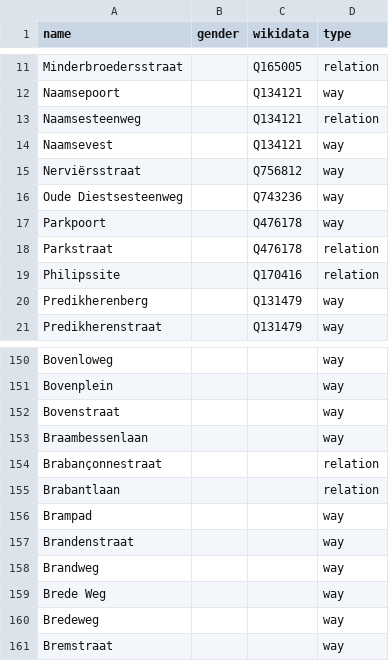
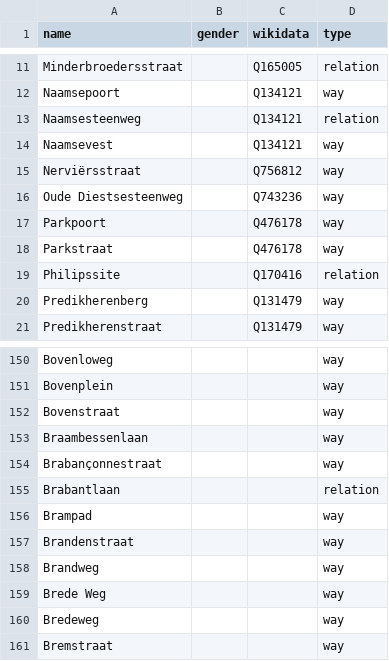
Before and after one commit to openknowledgebe/equalstreetnames-leuven, a CSV file: data/other.csv, drawn as a sheet; only a part is shown, gaps mark what is left out.

```diff
--- a/data/other.csv
+++ b/data/other.csv
@@ -17,3 +17,3 @@ Nerviërsstraat,,Q756812,way
 Parkpoort,,Q476178,way
-Parkstraat,,Q476178,relation
+Parkstraat,,Q476178,way
 Philipssite,,Q170416,relation
@@ -153,3 +153,3 @@ Bovenstraat,,,way
 Braambessenlaan,,,way
-Brabançonnestraat,,,relation
+Brabançonnestraat,,,way
 Brabantlaan,,,relation
```
Also changed, not shown: data/gender.csv, 2 other files.
